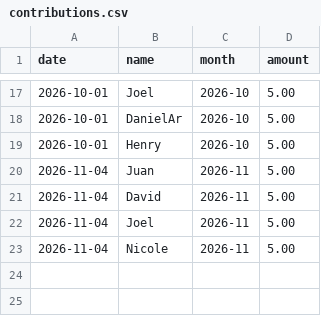
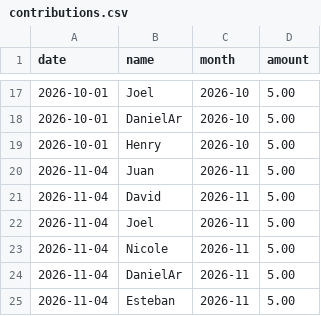
Before and after one commit to TecnicoLabFisica/OfficePantry, a CSV file: data/contributions.csv, drawn as a sheet; only a part is shown, gaps mark what is left out.

Commit message:
paid(contributions): Esteban and Daniel paid 5 for november

```diff
--- a/data/contributions.csv
+++ b/data/contributions.csv
@@ -23 +23,3 @@ date,name,month,amount
 2026-11-04,Nicole,2026-11,5.00
+2026-11-04,DanielAr,2026-11,5.00
+2026-11-04,Esteban,2026-11,5.00
```
